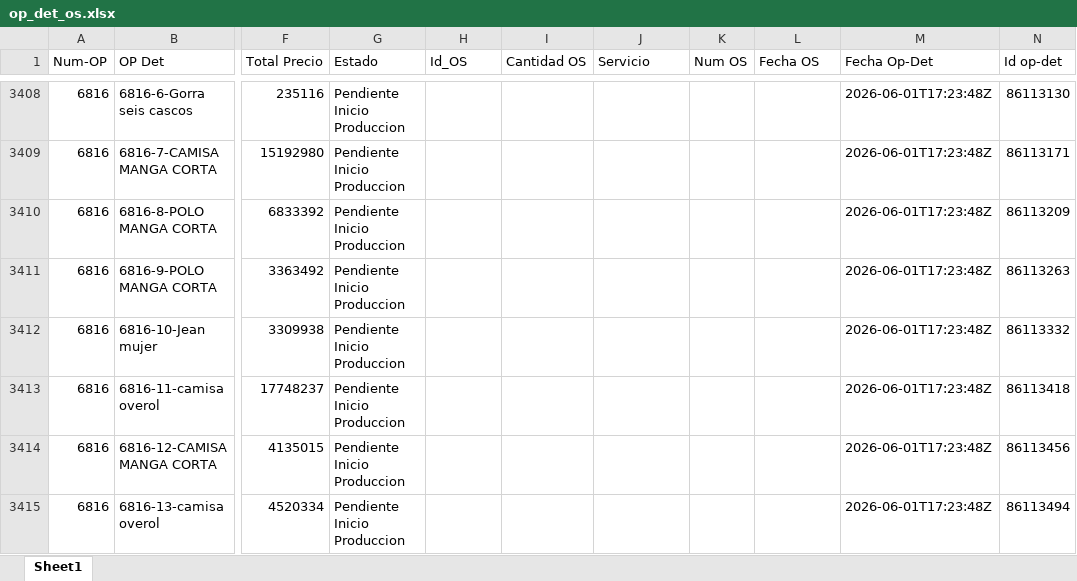
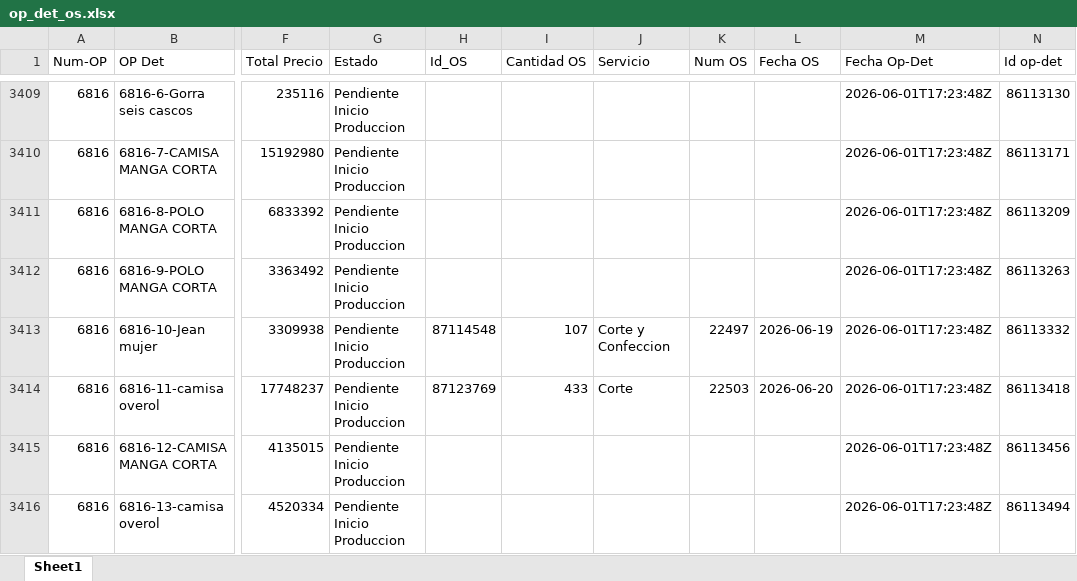
Before and after one commit to LalaSolarteW/actualizacion-ops-produccion, an Excel workbook: op_det_os.xlsx, sheet Sheet1, drawn as a sheet; only a part is shown, gaps mark what is left out; values as stored, in another font and other column widths than the file's, no borders; addresses are those after the commit; the diff covers the shown part only; the diff names each change by its address in the sheet, - before the commit and + after, or states it on an @@ line.

```diff
--- a/op_det_os.xlsx (sheet Sheet1)
+++ b/op_det_os.xlsx (sheet Sheet1)
-H3413 (Id_OS): (empty)
+H3413 (Id_OS): 87114548
-I3413 (Cantidad OS): (empty)
+I3413 (Cantidad OS): 107
-J3413 (Servicio): (empty)
+J3413 (Servicio): Corte y Confeccion
-K3413 (Num OS): (empty)
+K3413 (Num OS): 22497
-L3413 (Fecha OS): (empty)
+L3413 (Fecha OS): 2026-06-19
-H3414 (Id_OS): (empty)
+H3414 (Id_OS): 87123769
-I3414 (Cantidad OS): (empty)
+I3414 (Cantidad OS): 433
-J3414 (Servicio): (empty)
+J3414 (Servicio): Corte
-K3414 (Num OS): (empty)
+K3414 (Num OS): 22503
-L3414 (Fecha OS): (empty)
+L3414 (Fecha OS): 2026-06-20
```
Also changed, not shown: 21 added rows, 1 removed row and 78 edited cells elsewhere in this sheet, op_det_completo.xlsx.
